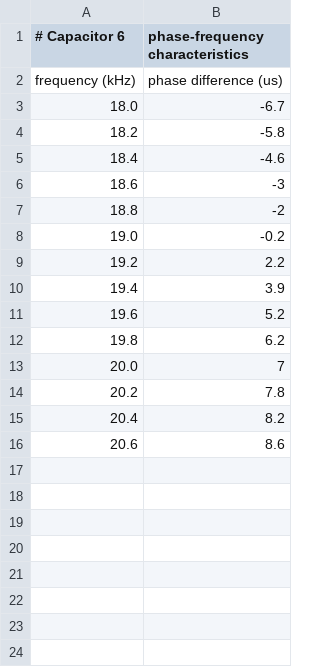
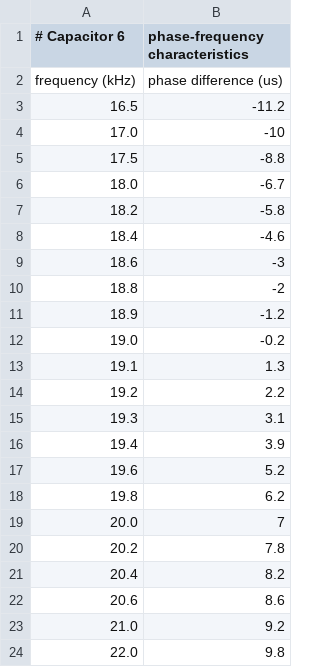
Before and after one commit to phys-labs-at-hse/current-resonance, a CSV file: item_10_6_fine.csv, drawn as a sheet.

```diff
--- a/item_10_6_fine.csv
+++ b/item_10_6_fine.csv
@@ -2,2 +2,5 @@
 frequency (kHz), phase difference (us)
+16.5, -11.2
+17.0, -10
+17.5, -8.8
 18.0, -6.7
@@ -7,4 +10,7 @@ frequency (kHz), phase difference (us)
 18.8, -2
+18.9, -1.2
 19.0, -0.2
+19.1, 1.3
 19.2, 2.2
+19.3, 3.1
 19.4, 3.9
@@ -16 +22,3 @@ frequency (kHz), phase difference (us)
 20.6, 8.6
+21.0, 9.2
+22.0, 9.8
```
Also changed, not shown: item_10_1_fine.csv, 7 other files.
